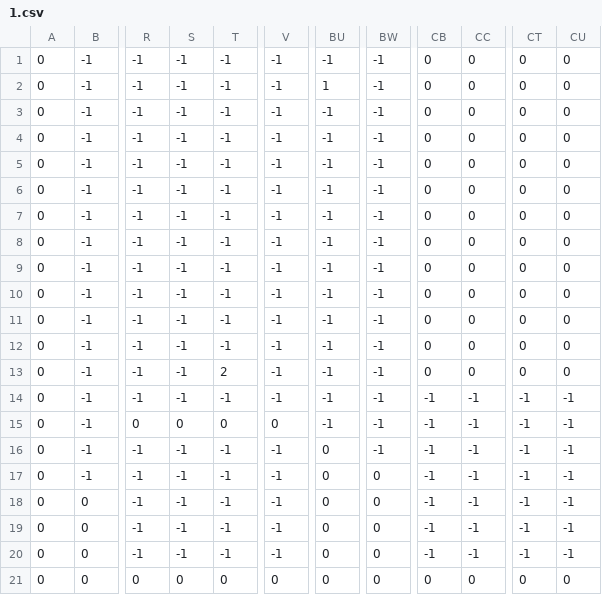
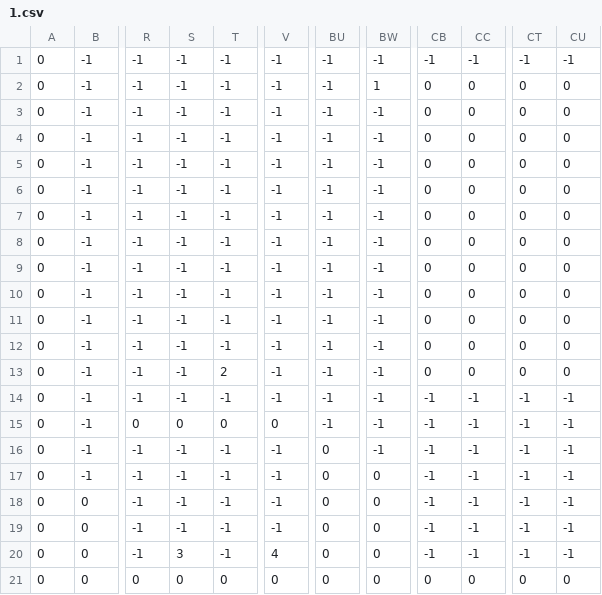
Before and after one commit to Ruby101-was-taken/MDP-CA2-Ruby-And-Darren, a CSV file: gd4_sfml_tcp_game/Media/Levels/1.csv, drawn as a sheet; only a part is shown, gaps mark what is left out; the diff names each change by its address in the sheet, - before the commit and + after, or states it on an @@ line.

```diff
--- a/gd4_sfml_tcp_game/Media/Levels/1.csv
+++ b/gd4_sfml_tcp_game/Media/Levels/1.csv
-CB1: 0
+CB1: -1
-CC1: 0
+CC1: -1
-CT1: 0
+CT1: -1
-CU1: 0
+CU1: -1
-BU2: 1
+BU2: -1
-BW2: -1
+BW2: 1
-S20: -1
+S20: 3
-V20: -1
+V20: 4
```
Also changed, not shown: 4 other files.
